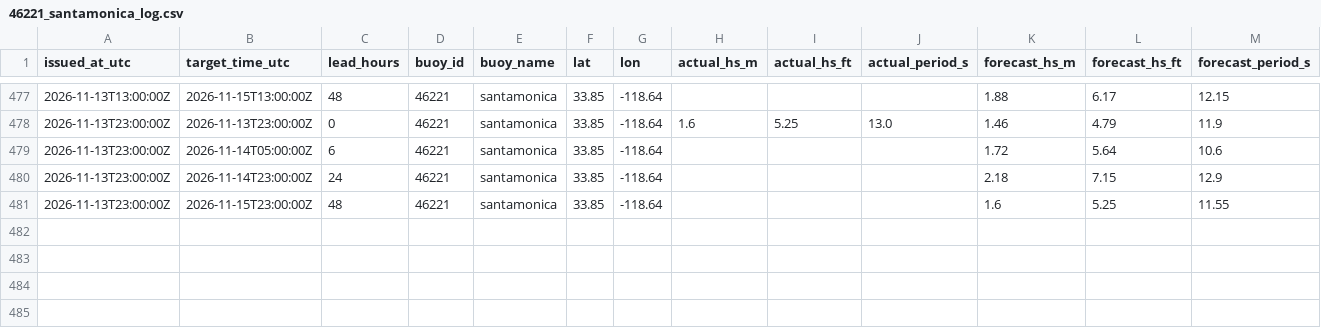
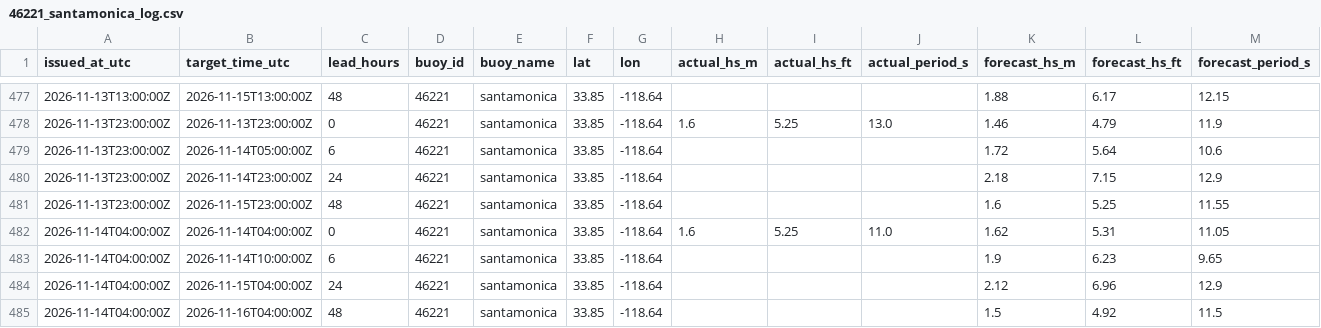
Before and after one commit to philbliss99/surfpy-custom-logger, a CSV file: data/46221_santamonica_log.csv, drawn as a sheet; only a part is shown, gaps mark what is left out; rows hold the shown columns only; the diff names each change by its address in the sheet, - before the commit and + after, or states it on an @@ line.

```diff
--- a/data/46221_santamonica_log.csv
+++ b/data/46221_santamonica_log.csv
+row 482: 2026-11-14T04:00:00Z | 2026-11-14T04:00:00Z | 0 | 46221 | santamonica | 33.85 | -118.64 | 1.6 | 5.25 | 11.0 | 1.62 | 5.31 | 11.05
+row 483: 2026-11-14T04:00:00Z | 2026-11-14T10:00:00Z | 6 | 46221 | santamonica | 33.85 | -118.64 |  |  |  | 1.9 | 6.23 | 9.65
+row 484: 2026-11-14T04:00:00Z | 2026-11-15T04:00:00Z | 24 | 46221 | santamonica | 33.85 | -118.64 |  |  |  | 2.12 | 6.96 | 12.9
+row 485: 2026-11-14T04:00:00Z | 2026-11-16T04:00:00Z | 48 | 46221 | santamonica | 33.85 | -118.64 |  |  |  | 1.5 | 4.92 | 11.5
```
Also changed, not shown: data/44065_rockaway_log.csv, data/46053_santabarbara_log.csv.
